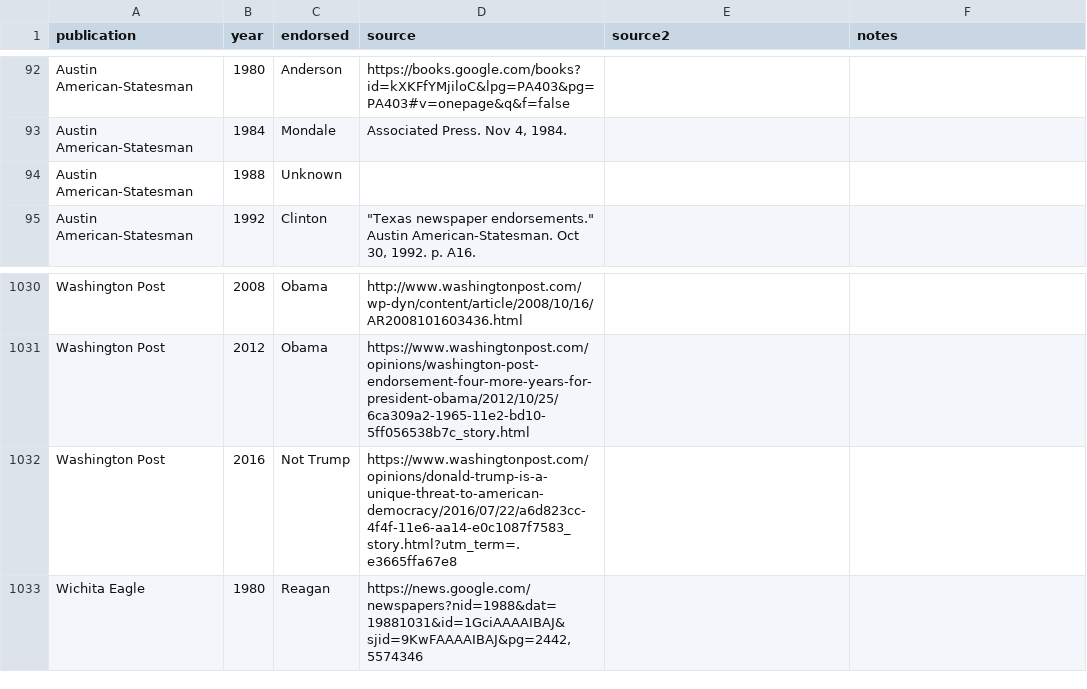
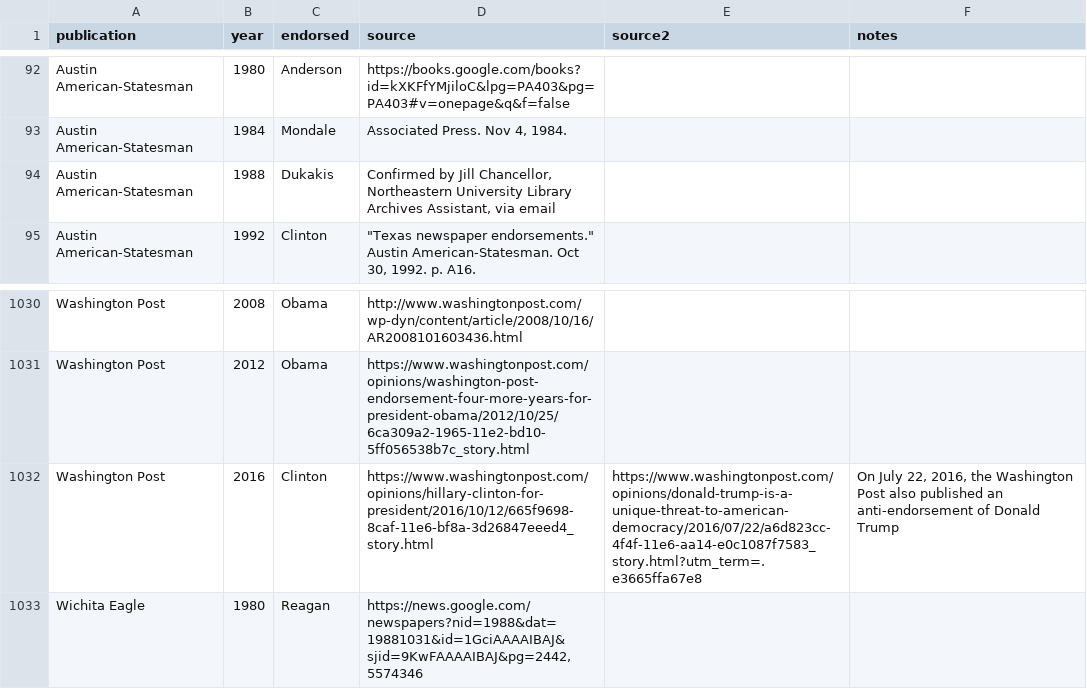
Before and after one commit to veltman/endorsements, a CSV file: endorsements.csv, drawn as a sheet; only a part is shown, gaps mark what is left out.

Commit message:
Adding WaPo, 1988 American-Statesman

```diff
--- a/endorsements.csv
+++ b/endorsements.csv
@@ -93,3 +93,3 @@ Austin American-Statesman,1980,Anderson,https://books.google.com/books?id=kXKFfY
 Austin American-Statesman,1984,Mondale,"Associated Press. Nov 4, 1984.",,
-Austin American-Statesman,1988,Unknown,,,
+Austin American-Statesman,1988,Dukakis,"Confirmed by Jill Chancellor, Northeastern University Library Archives Assistant, via email",,
 Austin American-Statesman,1992,Clinton,"""Texas newspaper endorsements."" Austin American-Statesman. Oct 30, 1992. p. A16.",,
@@ -1031,3 +1031,3 @@ Washington Post,2008,Obama,http://www.washingtonpost.com/wp-dyn/content/article/
 Washington Post,2012,Obama,https://www.washingtonpost.com/opinions/washington-post-endorsement-four-more-years-for-president-obama/2012/10/25/6ca309a2-1965-11e2-bd10-5ff056538b7c_story.html,,
-Washington Post,2016,Not Trump,https://www.washingtonpost.com/opinions/donald-trump-is-a-unique-threat-to-american-democracy/2016/07/22/a6d823cc-4f4f-11e6-aa14-e0c1087f7583_story.html?utm_term=.e3665ffa67e8,,
+Washington Post,2016,Clinton,https://www.washingtonpost.com/opinions/hillary-clinton-for-president/2016/10/12/665f9698-8caf-11e6-bf8a-3d26847eeed4_story.html,https://www.washingtonpost.com/opinions/donald-trump-is-a-unique-threat-to-american-democracy/2016/07/22/a6d823cc-4f4f-11e6-aa14-e0c1087f7583_story.html?utm_term=.e3665ffa67e8,"On July 22, 2016, the Washington Post also published an anti-endorsement of Donald Trump"
 Wichita Eagle,1980,Reagan,"https://news.google.com/newspapers?nid=1988&dat=19881031&id=1GciAAAAIBAJ&sjid=9KwFAAAAIBAJ&pg=2442,5574346",,
```
